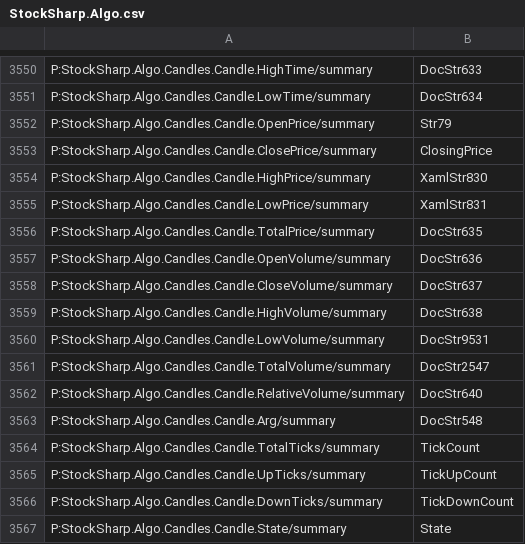
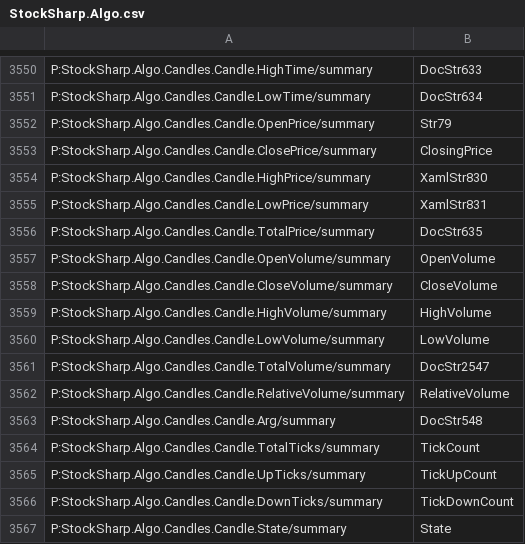
Before and after one commit to StockSharp/StockSharp, a CSV file: Localization/XmlComments/StockSharp.Algo.csv, drawn as a sheet; only a part is shown, gaps mark what is left out.

```diff
--- a/Localization/XmlComments/StockSharp.Algo.csv
+++ b/Localization/XmlComments/StockSharp.Algo.csv
@@ -3556,8 +3556,8 @@ P:StockSharp.Algo.Candles.Candle.LowPrice/summary;XamlStr831
 P:StockSharp.Algo.Candles.Candle.TotalPrice/summary;DocStr635
-P:StockSharp.Algo.Candles.Candle.OpenVolume/summary;DocStr636
-P:StockSharp.Algo.Candles.Candle.CloseVolume/summary;DocStr637
-P:StockSharp.Algo.Candles.Candle.HighVolume/summary;DocStr638
-P:StockSharp.Algo.Candles.Candle.LowVolume/summary;DocStr9531
+P:StockSharp.Algo.Candles.Candle.OpenVolume/summary;OpenVolume
+P:StockSharp.Algo.Candles.Candle.CloseVolume/summary;CloseVolume
+P:StockSharp.Algo.Candles.Candle.HighVolume/summary;HighVolume
+P:StockSharp.Algo.Candles.Candle.LowVolume/summary;LowVolume
 P:StockSharp.Algo.Candles.Candle.TotalVolume/summary;DocStr2547
-P:StockSharp.Algo.Candles.Candle.RelativeVolume/summary;DocStr640
+P:StockSharp.Algo.Candles.Candle.RelativeVolume/summary;RelativeVolume
 P:StockSharp.Algo.Candles.Candle.Arg/summary;DocStr548
```
Also changed, not shown: Localization/XmlComments/StockSharp.Fix.csv, Localization/XmlComments/StockSharp.Messages.csv, 3 other files.
